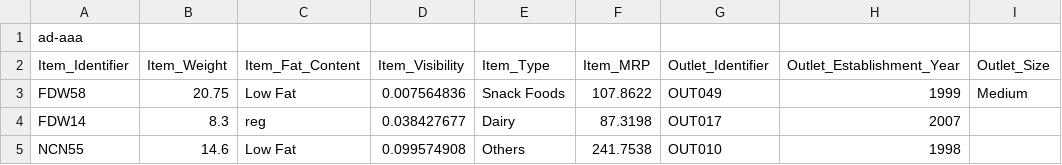
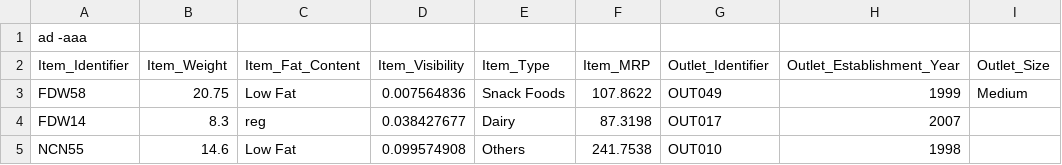
Before and after one commit to Ayush-Nandecha/ayush_git, a CSV file: Big_sale_test.csv, drawn as a sheet; only a part is shown; the diff names each change by its address in the sheet, - before the commit and + after, or states it on an @@ line.

```diff
--- a/Big_sale_test.csv
+++ b/Big_sale_test.csv
-A1 (Item_Identifier): ad-aaa
+A1 (Item_Identifier): ad -aaa
```
Also changed, not shown: 2 other files.
